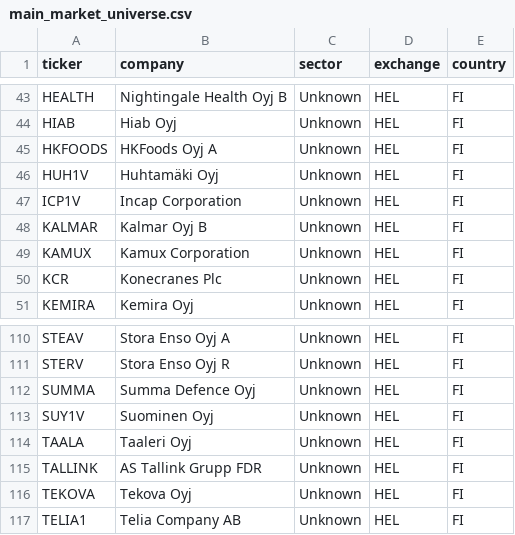
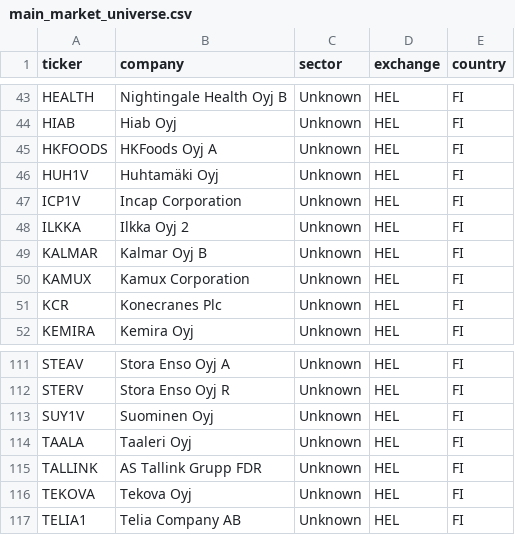
Before and after one commit to hiqporoid/Magicformula-suomi, a CSV file: python_pipeline/data/main_market_universe.csv, drawn as a sheet; only a part is shown, gaps mark what is left out; removed rows and columns are numbered as before the commit, all else as after; the diff names each change by its address in the sheet, - before the commit and + after, or states it on an @@ line.

```diff
--- a/python_pipeline/data/main_market_universe.csv
+++ b/python_pipeline/data/main_market_universe.csv
+row 48: ILKKA | Ilkka Oyj 2 | Unknown | HEL | FI
-row 112: SUMMA | Summa Defence Oyj | Unknown | HEL | FI
```
Also changed, not shown: python_pipeline/data/financials.csv, python_pipeline/data/stockholm_main_market_universe.csv, 1 other file.
